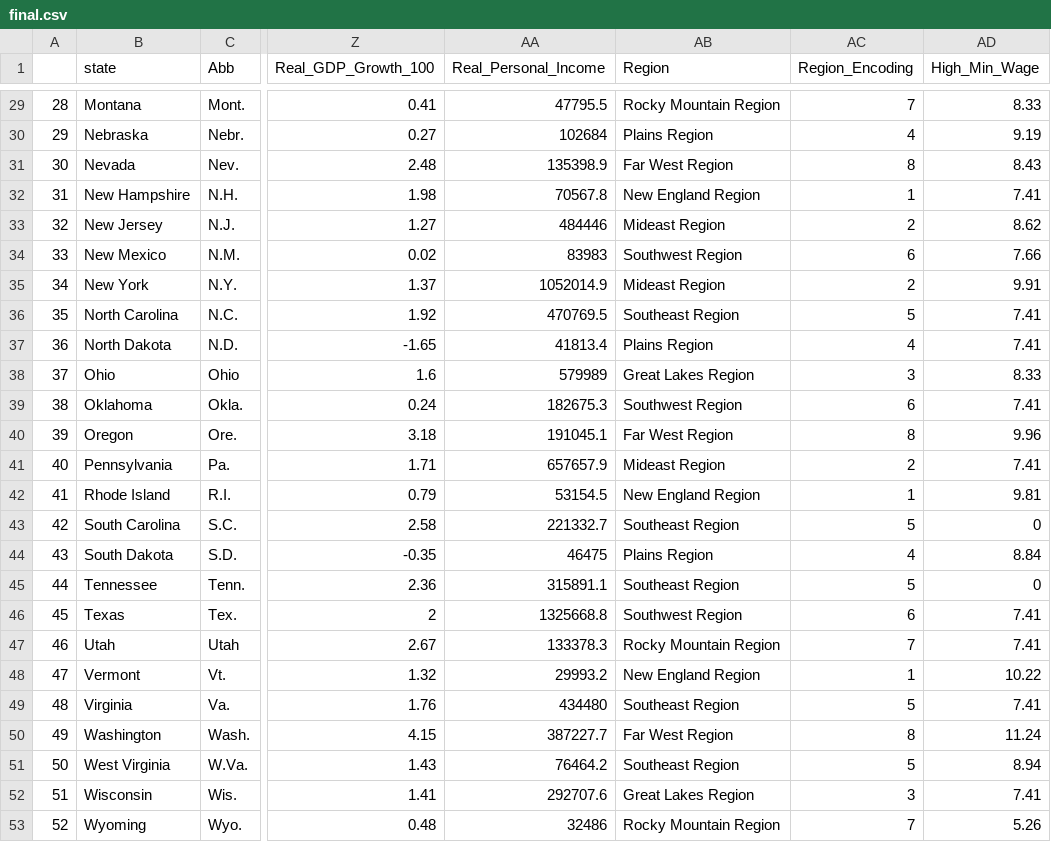
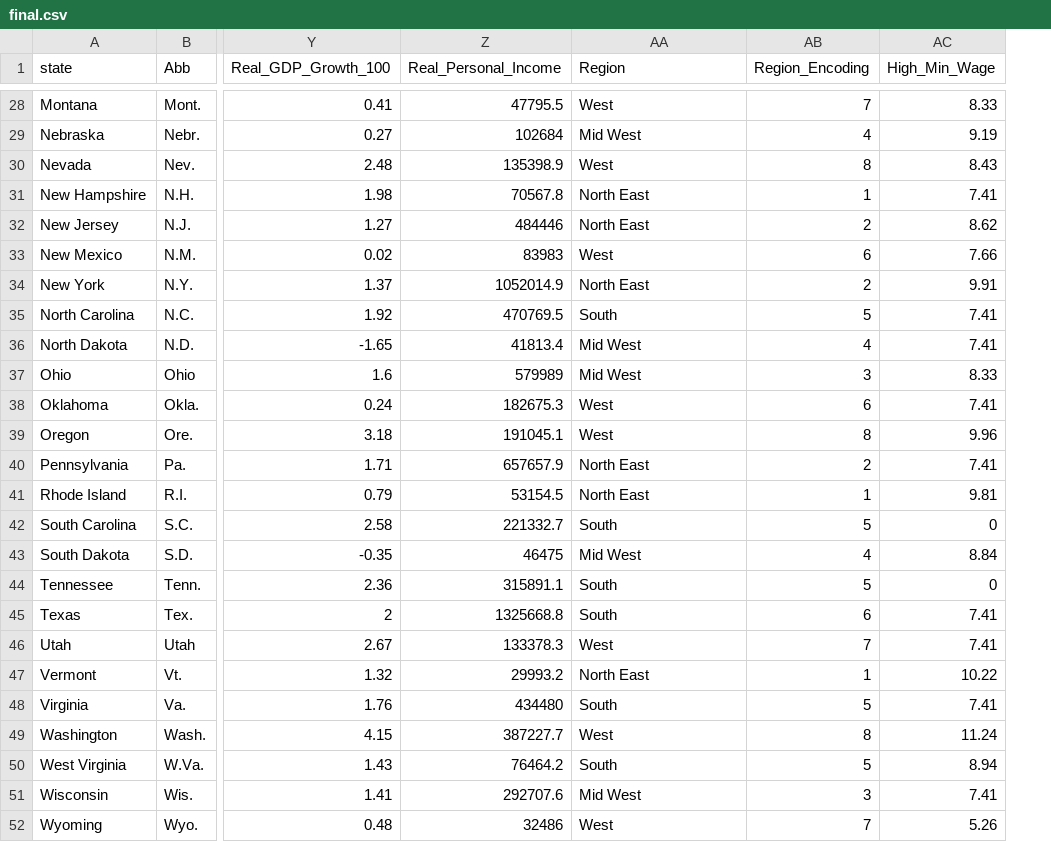
Before and after one commit to mubink51/FIT3179Hw2, a CSV file: final.csv, drawn as a sheet; only a part is shown, gaps mark what is left out; removed rows and columns are numbered as before the commit, all else as after; the diff covers the shown part only; the diff names each change by its address in the sheet, - before the commit and + after, or states it on an @@ line.

Commit message:
Add files via upload

```diff
--- a/final.csv
+++ b/final.csv
-column A, rows 29-53: 28 | 29 | 30 | 31 | 32 | 33 | 34 | 35 | 36 | 37 | 38 | 39 | 40 | 41 | 42 | 43 | 44 | 45 | 46 | 47 | 48 | 49 | 50 | 51 | 52
-AA28 (Region): Rocky Mountain Region
+AA28 (Region): West
-AA29 (Region): Plains Region
+AA29 (Region): Mid West
-AA30 (Region): Far West Region
+AA30 (Region): West
-AA31 (Region): New England Region
+AA31 (Region): North East
-AA32 (Region): Mideast Region
+AA32 (Region): North East
-AA33 (Region): Southwest Region
+AA33 (Region): West
-AA34 (Region): Mideast Region
+AA34 (Region): North East
-AA35 (Region): Southeast Region
+AA35 (Region): South
-AA36 (Region): Plains Region
+AA36 (Region): Mid West
-AA37 (Region): Great Lakes Region
+AA37 (Region): Mid West
-AA38 (Region): Southwest Region
+AA38 (Region): West
-AA39 (Region): Far West Region
+AA39 (Region): West
-AA40 (Region): Mideast Region
+AA40 (Region): North East
-AA41 (Region): New England Region
+AA41 (Region): North East
-AA42 (Region): Southeast Region
+AA42 (Region): South
-AA43 (Region): Plains Region
+AA43 (Region): Mid West
-AA44 (Region): Southeast Region
+AA44 (Region): South
-AA45 (Region): Southwest Region
+AA45 (Region): South
-AA46 (Region): Rocky Mountain Region
+AA46 (Region): West
-AA47 (Region): New England Region
+AA47 (Region): North East
-AA48 (Region): Southeast Region
+AA48 (Region): South
-AA49 (Region): Far West Region
+AA49 (Region): West
-AA50 (Region): Southeast Region
+AA50 (Region): South
-AA51 (Region): Great Lakes Region
+AA51 (Region): Mid West
-AA52 (Region): Rocky Mountain Region
+AA52 (Region): West
```
Also changed, not shown: 1 removed row and 28 edited cells elsewhere in this file.
